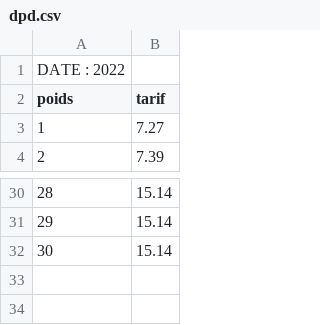
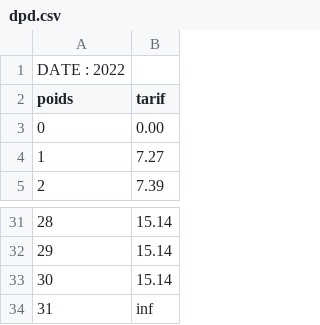
Before and after one commit to DamienCM/calculateur-transport-mage-2025, a CSV file: data/dpd.csv, drawn as a sheet; only a part is shown, gaps mark what is left out.

```diff
--- a/data/dpd.csv
+++ b/data/dpd.csv
@@ -2,2 +2,3 @@ DATE : 2022
 poids,tarif
+0,0.00
 1,7.27
@@ -32 +33,2 @@ poids,tarif
 30,15.14
+31, inf
```
Also changed, not shown: 3 other files.
